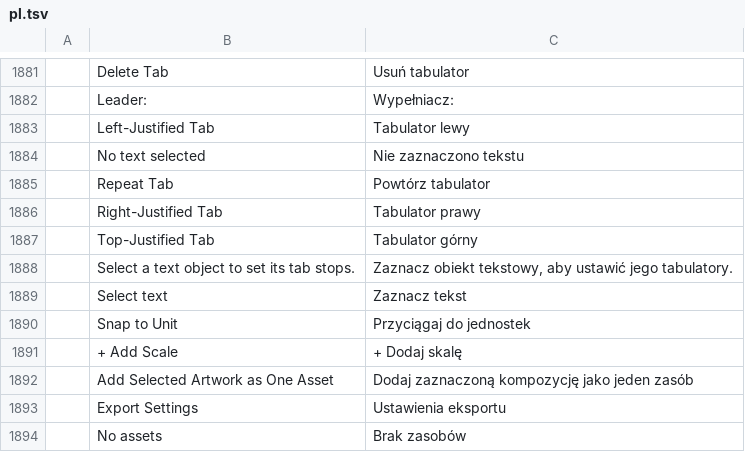
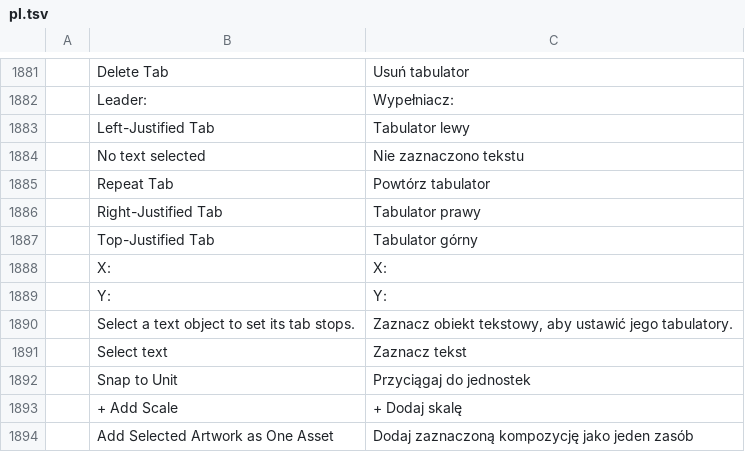
Before and after one commit to 7hoovR/vectorcraft, a TSV file: crates/ui-egui/src/i18n/pl.tsv, drawn as a sheet; only a part is shown, gaps mark what is left out; the shorter side is filled out with more unchanged rows; the diff names each change by its address in the sheet, - before the commit and + after, or states it on an @@ line.

```diff
--- a/crates/ui-egui/src/i18n/pl.tsv
+++ b/crates/ui-egui/src/i18n/pl.tsv
+row 1888:  | X: | X:
+row 1889:  | Y: | Y:
```
Also changed, not shown: crates/ui-egui/src/i18n/vi.tsv, 2 other files.
